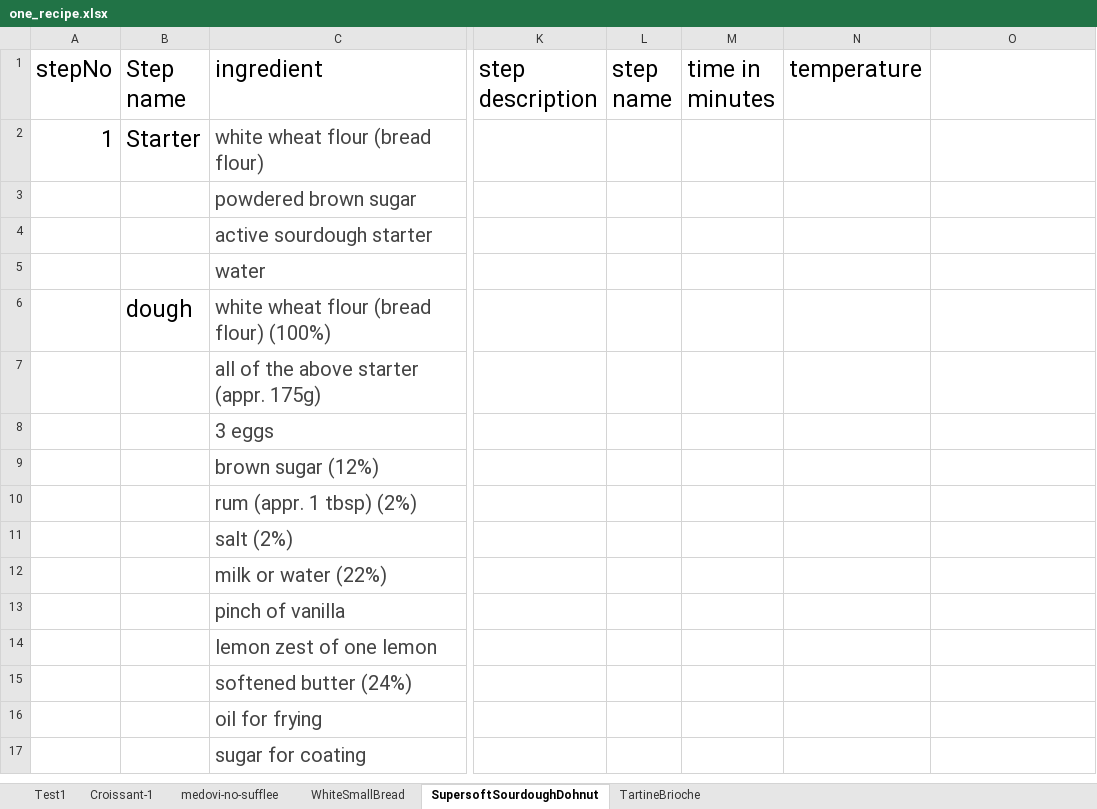
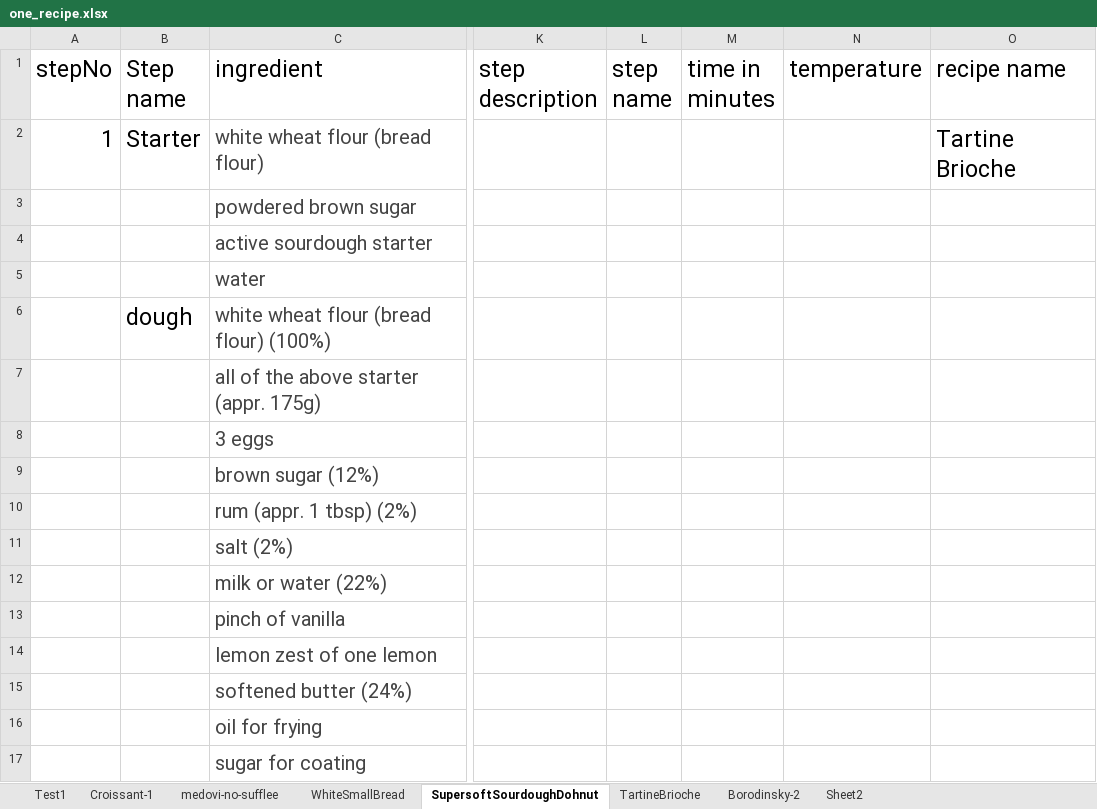
Before and after one commit to Lilit67/food_project, an Excel workbook: formats/excel/one_recipe.xlsx, sheet SupersoftSourdoughDohnut, drawn as a sheet; only a part is shown, gaps mark what is left out; values as stored, in another font and other column widths than the file's, no borders; the diff names each change by its address in the sheet, - before the commit and + after, or states it on an @@ line.

```diff
--- a/formats/excel/one_recipe.xlsx (sheet SupersoftSourdoughDohnut)
+++ b/formats/excel/one_recipe.xlsx (sheet SupersoftSourdoughDohnut)
+sheet tab: Borodinsky-2
+sheet tab: Sheet2
-O1: (empty)
+O1: recipe name
-O2 (recipe name): (empty)
+O2 (recipe name): Tartine Brioche
```
Also changed, not shown: sheet TartineBrioche, formulas that keep their value, 10 other files.
